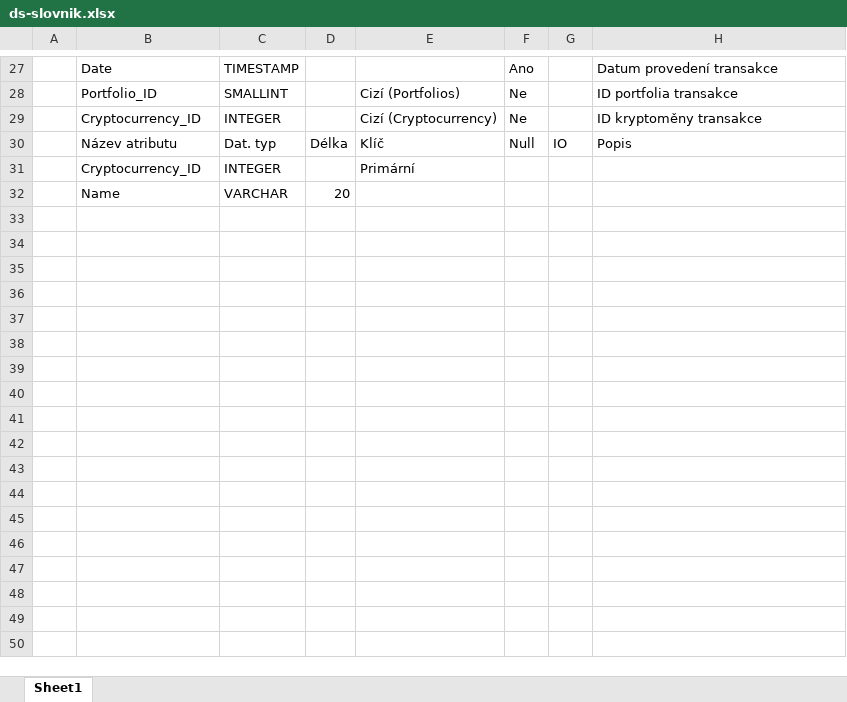
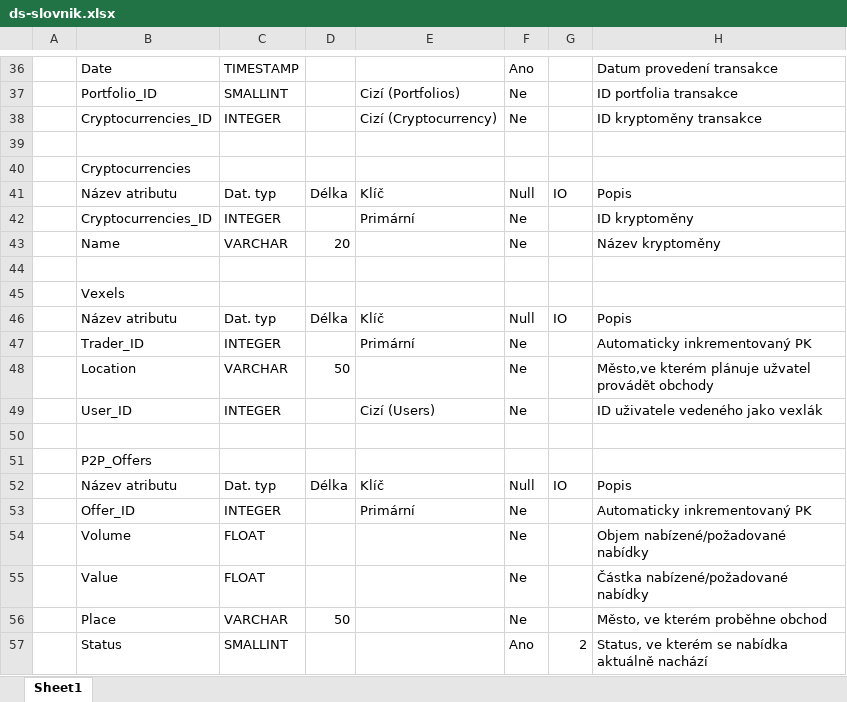
Before and after one commit to TheMikerik/VSB, an Excel workbook: 3_semester/DS-I/project/files/ds-slovnik.xlsx, sheet Sheet1, drawn as a sheet; only a part is shown, gaps mark what is left out; values as stored, in another font and other column widths than the file's, no cell formats; addresses are those after the commit; the diff covers the shown part only; the diff names each change by its address in the sheet, - before the commit and + after, or states it on an @@ line.

```diff
--- a/3_semester/DS-I/project/files/ds-slovnik.xlsx (sheet Sheet1)
+++ b/3_semester/DS-I/project/files/ds-slovnik.xlsx (sheet Sheet1)
-B38: Cryptocurrency_ID
+B38: Cryptocurrencies_ID
+row 39: (empty)
+row 40:  | Cryptocurrencies
-B42: Cryptocurrency_ID
+B42: Cryptocurrencies_ID
-F42:F43: (empty)
+F42:F43: Ne
-H42: (empty)
+H42: ID kryptoměny
-H43: (empty)
+H43: Název kryptoměny
+row 44: (empty)
+row 45:  | Vexels
+row 46:  | Název atributu | Dat. typ | Délka | Klíč | Null | IO | Popis
+row 47:  | Trader_ID | INTEGER |  | Primární | Ne |  | Automaticky inkrementovaný PK
+row 48:  | Location | VARCHAR | 50 |  | Ne |  | Město,ve kterém plánuje užvatel provádět obchody
+row 49:  | User_ID | INTEGER |  | Cizí (Users) | Ne |  | ID uživatele vedeného jako vexlák
+row 50: (empty)
+row 51:  | P2P_Offers
+row 52:  | Název atributu | Dat. typ | Délka | Klíč | Null | IO | Popis
+row 53:  | Offer_ID | INTEGER |  | Primární | Ne |  | Automaticky inkrementovaný PK
+row 54:  | Volume | FLOAT |  |  | Ne |  | Objem nabízené/požadované nabídky
+row 55:  | Value | FLOAT |  |  | Ne |  | Částka nabízené/požadované nabídky
+row 56:  | Place | VARCHAR | 50 |  | Ne |  | Město, ve kterém proběhne obchod
+row 57:  | Status | SMALLINT |  |  | Ano | 2 | Status, ve kterém se nabídka aktuálně nachází
```
Also changed, not shown: 33 added rows and 3 edited cells elsewhere in this sheet, cell formats, 14 other files.
